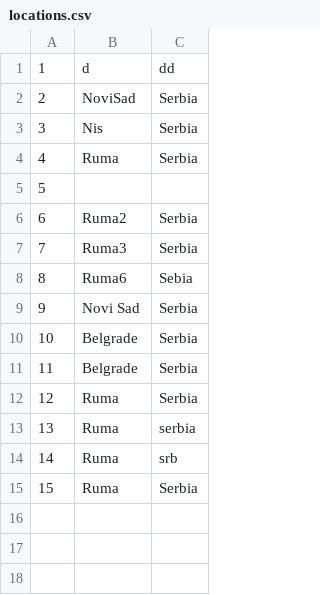
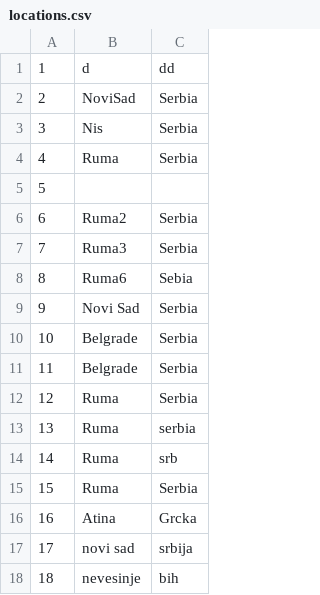
Before and after one commit to anjalovric/Tim1, a CSV file: InitialProject/Resources/Data/locations.csv, drawn as a sheet.

```diff
--- a/InitialProject/Resources/Data/locations.csv
+++ b/InitialProject/Resources/Data/locations.csv
@@ -15 +15,4 @@
 15|Ruma|Serbia
+16|Atina|Grcka
+17|novi sad|srbija
+18|nevesinje|bih
```
Also changed, not shown: InitialProject/Resources/Data/tours.csv, 3 other files.
